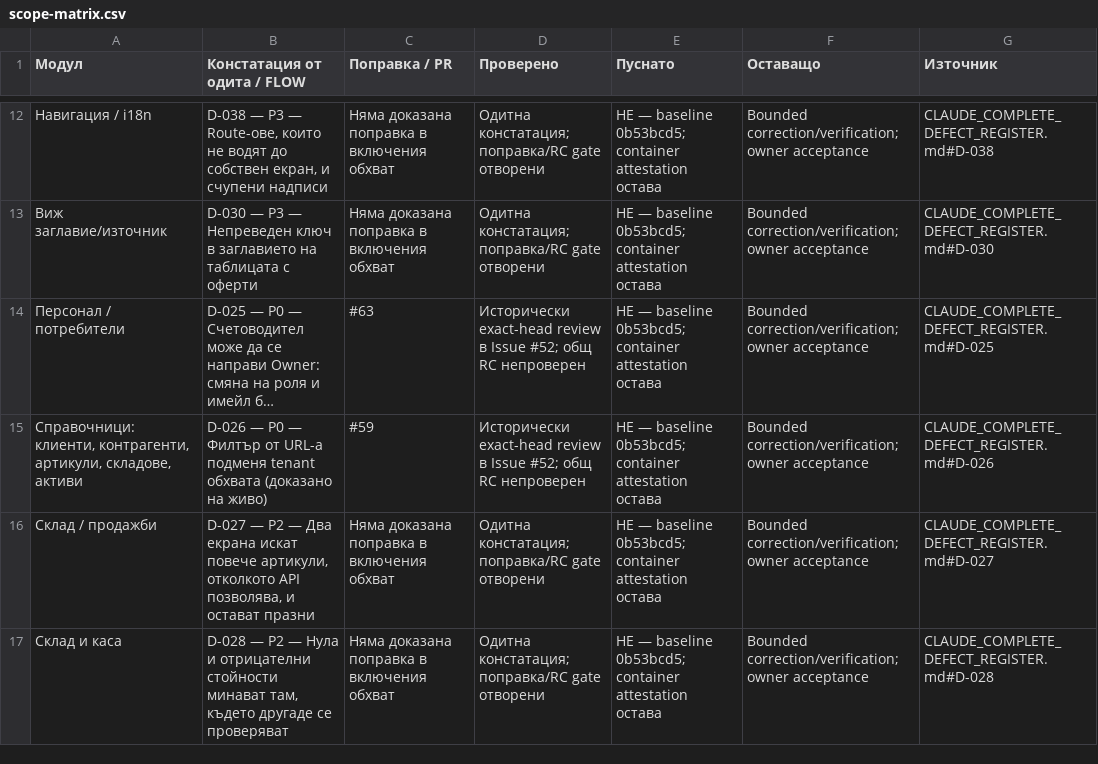
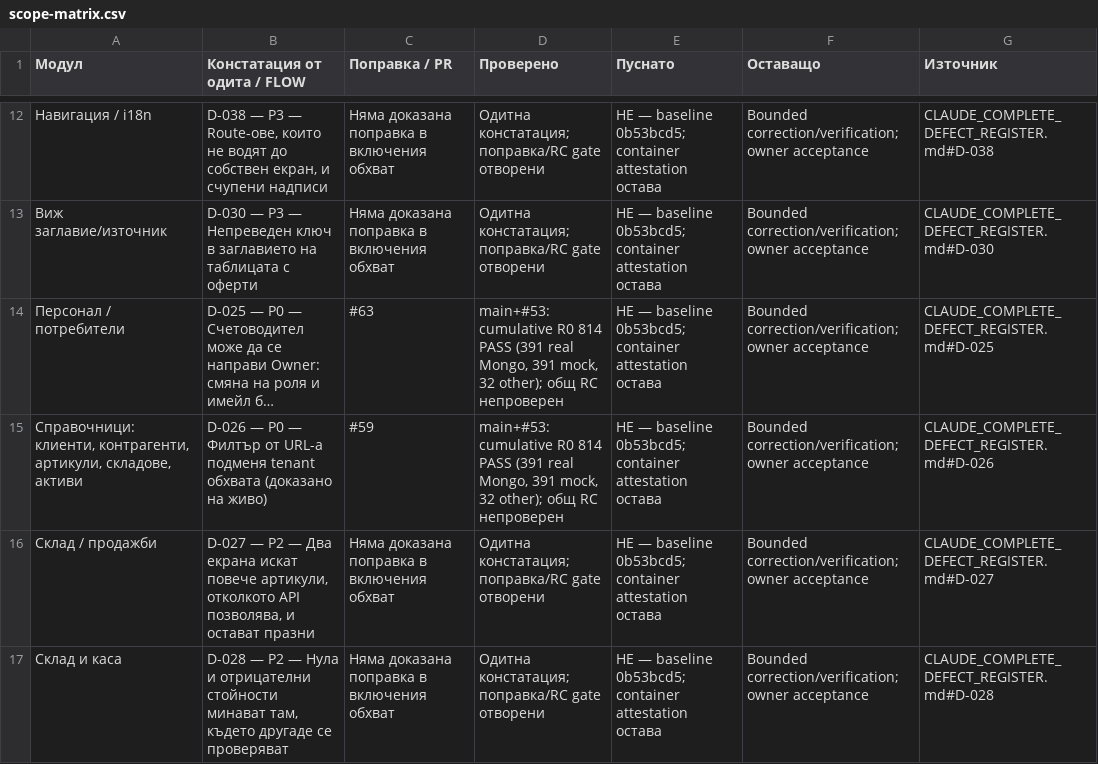
Before and after one commit to krumingo/BEG_Worck, a CSV file: docs/evidence/INTEGRATED-RC-2026-10-25/scope-matrix.csv, drawn as a sheet; only a part is shown, gaps mark what is left out; long unchanged cells end in …; the diff covers the shown part only; the diff names each change by its address in the sheet, - before the commit and + after, or states it on an @@ line.

Commit message:
Record cumulative R0 gate and integration handoffs

```diff
--- a/docs/evidence/INTEGRATED-RC-2026-10-25/scope-matrix.csv
+++ b/docs/evidence/INTEGRATED-RC-2026-10-25/scope-matrix.csv
-D14:D15 (Проверено): Исторически exact-head review в Issue #52; общ RC…
+D14:D15 (Проверено): main+#53: cumulative R0 814 PASS (391 real Mongo, 391 mock, 32 other); общ RC…
```
Also changed, not shown: 6 edited cells elsewhere in this file, 4 other files.
